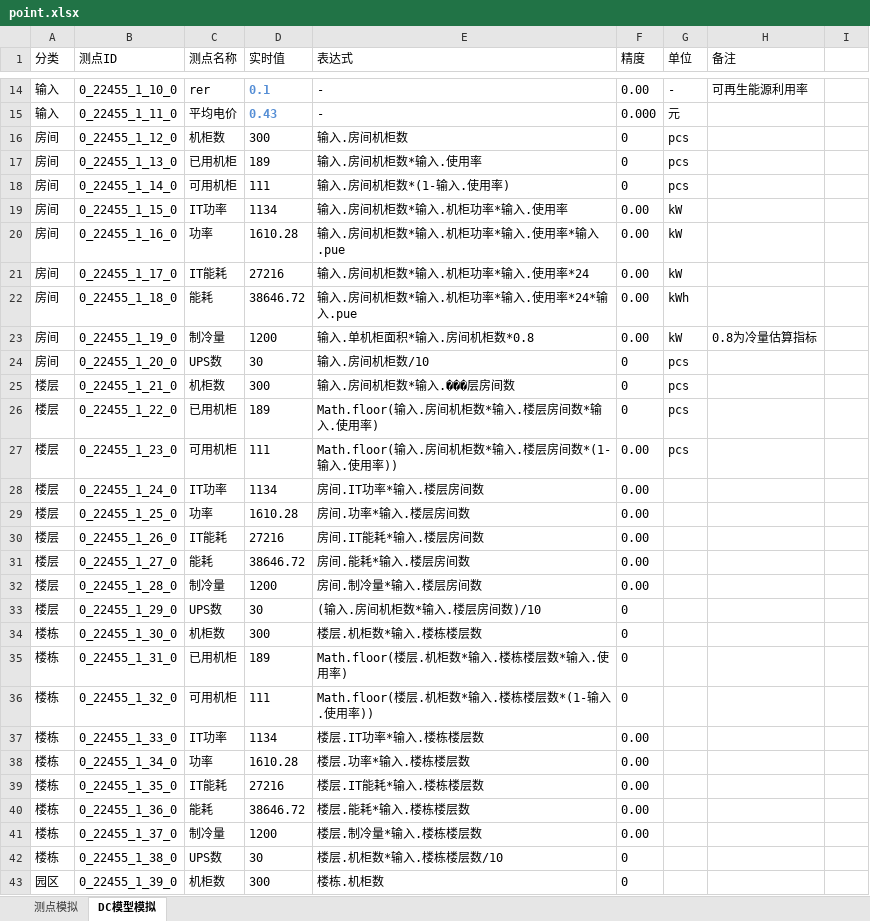
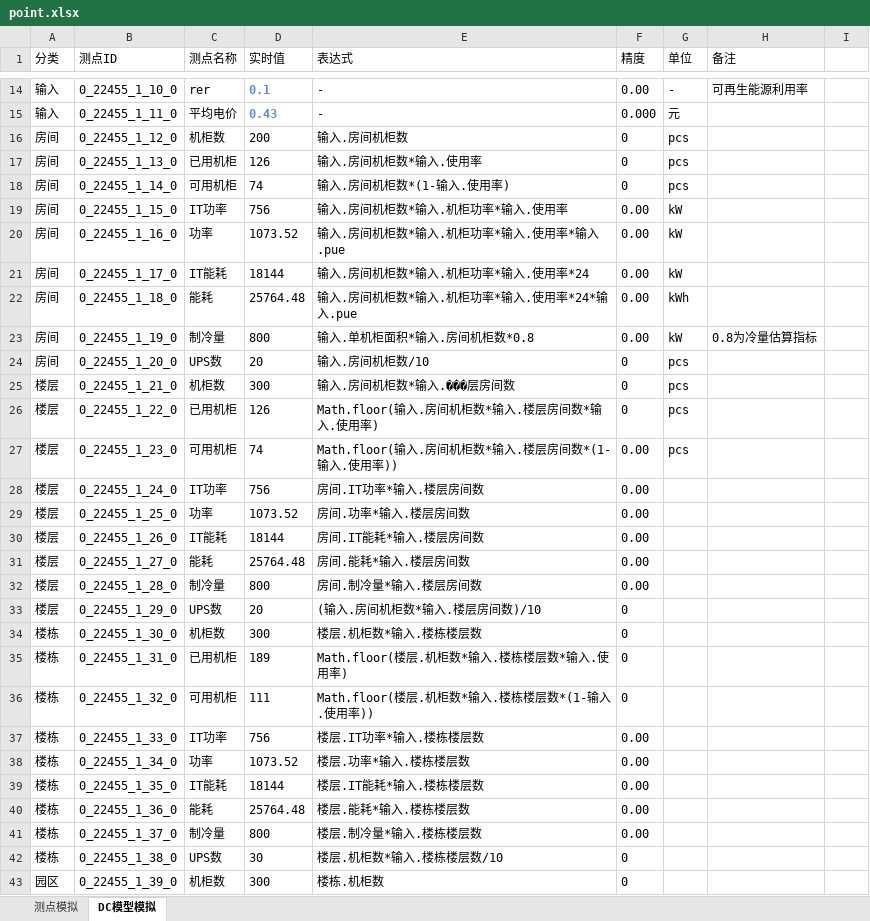
Before and after one commit to timAnim/simulator, an Excel workbook: point.xlsx, sheet DC模型模拟, drawn as a sheet; only a part is shown, gaps mark what is left out; values as stored, in another font and other column widths than the file's, no borders; the diff covers the shown part only; the diff names each change by its address in the sheet, - before the commit and + after, or states it on an @@ line.

```diff
--- a/point.xlsx (sheet DC模型模拟)
+++ b/point.xlsx (sheet DC模型模拟)
-D16 (实时值): 300
+D16 (实时值): 200
-D17 (实时值): 189
+D17 (实时值): 126
-D18 (实时值): 111
+D18 (实时值): 74
-D19 (实时值): 1134
+D19 (实时值): 756
-D20 (实时值): 1610.28
+D20 (实时值): 1073.52
-D21 (实时值): 27216
+D21 (实时值): 18144
-D22 (实时值): 38646.72
+D22 (实时值): 25764.48
-D23 (实时值): 1200
+D23 (实时值): 800
-D24 (实时值): 30
+D24 (实时值): 20
-D26 (实时值): 189
+D26 (实时值): 126
-D27 (实时值): 111
+D27 (实时值): 74
-D28 (实时值): 1134
+D28 (实时值): 756
-D29 (实时值): 1610.28
+D29 (实时值): 1073.52
-D30 (实时值): 27216
+D30 (实时值): 18144
-D31 (实时值): 38646.72
+D31 (实时值): 25764.48
-D32 (实时值): 1200
+D32 (实时值): 800
-D33 (实时值): 30
+D33 (实时值): 20
-D37 (实时值): 1134
+D37 (实时值): 756
-D38 (实时值): 1610.28
+D38 (实时值): 1073.52
-D39 (实时值): 27216
+D39 (实时值): 18144
-D40 (实时值): 38646.72
+D40 (实时值): 25764.48
-D41 (实时值): 1200
+D41 (实时值): 800
```
Also changed, not shown: 31 edited cells elsewhere in this sheet, sheet 测点模拟, config/driver.xlsx, driver.xlsx, 18 other files.
